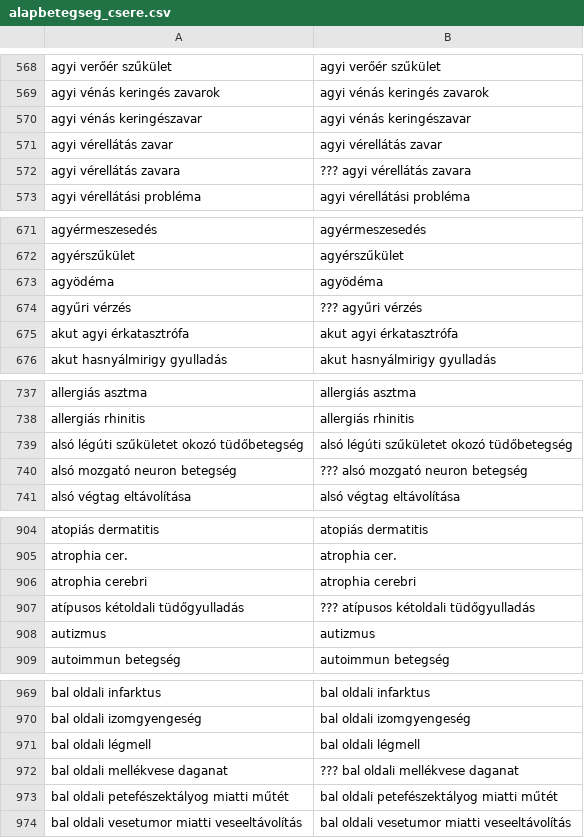
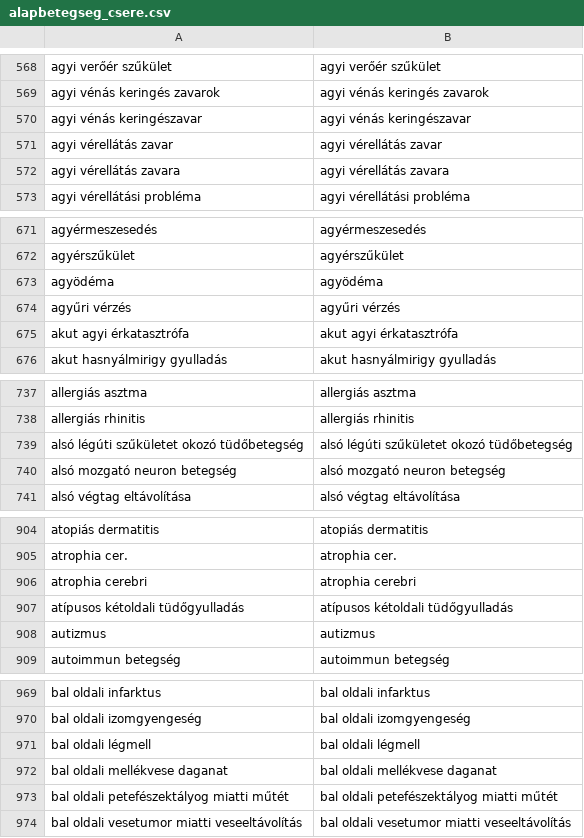
Before and after one commit to SzieberthAdam/covid-hun-elhunytak, a CSV file: elhunytak/seged_csv/alapbetegseg_csere.csv, drawn as a sheet; only a part is shown, gaps mark what is left out; the diff covers the shown part only.

```diff
--- a/elhunytak/seged_csv/alapbetegseg_csere.csv
+++ b/elhunytak/seged_csv/alapbetegseg_csere.csv
@@ -571,3 +571,3 @@ agyi vénás keringészavar,agyi vénás keringészavar
 agyi vérellátás zavar,agyi vérellátás zavar
-agyi vérellátás zavara,??? agyi vérellátás zavara
+agyi vérellátás zavara,agyi vérellátás zavara
 agyi vérellátási probléma,agyi vérellátási probléma
@@ -673,3 +673,3 @@ agyérszűkület,agyérszűkület
 agyödéma,agyödéma
-agyűri vérzés,??? agyűri vérzés
+agyűri vérzés,agyűri vérzés
 akut agyi érkatasztrófa,akut agyi érkatasztrófa
@@ -739,3 +739,3 @@ allergiás rhinitis,allergiás rhinitis
 alsó légúti szűkületet okozó tüdőbetegség,alsó légúti szűkületet okozó tüdőbetegség
-alsó mozgató neuron betegség,??? alsó mozgató neuron betegség
+alsó mozgató neuron betegség,alsó mozgató neuron betegség
 alsó végtag eltávolítása,alsó végtag eltávolítása
@@ -906,3 +906,3 @@ atrophia cer.,atrophia cer.
 atrophia cerebri,atrophia cerebri
-atípusos kétoldali tüdőgyulladás,??? atípusos kétoldali tüdőgyulladás
+atípusos kétoldali tüdőgyulladás,atípusos kétoldali tüdőgyulladás
 autizmus,autizmus
@@ -971,3 +971,3 @@ bal oldali izomgyengeség,bal oldali izomgyengeség
 bal oldali légmell,bal oldali légmell
-bal oldali mellékvese daganat,??? bal oldali mellékvese daganat
+bal oldali mellékvese daganat,bal oldali mellékvese daganat
 bal oldali petefészektályog miatti műtét,bal oldali petefészektályog miatti műtét
```
Also changed, not shown: 31 edited cells elsewhere in this file, 1 other file.
